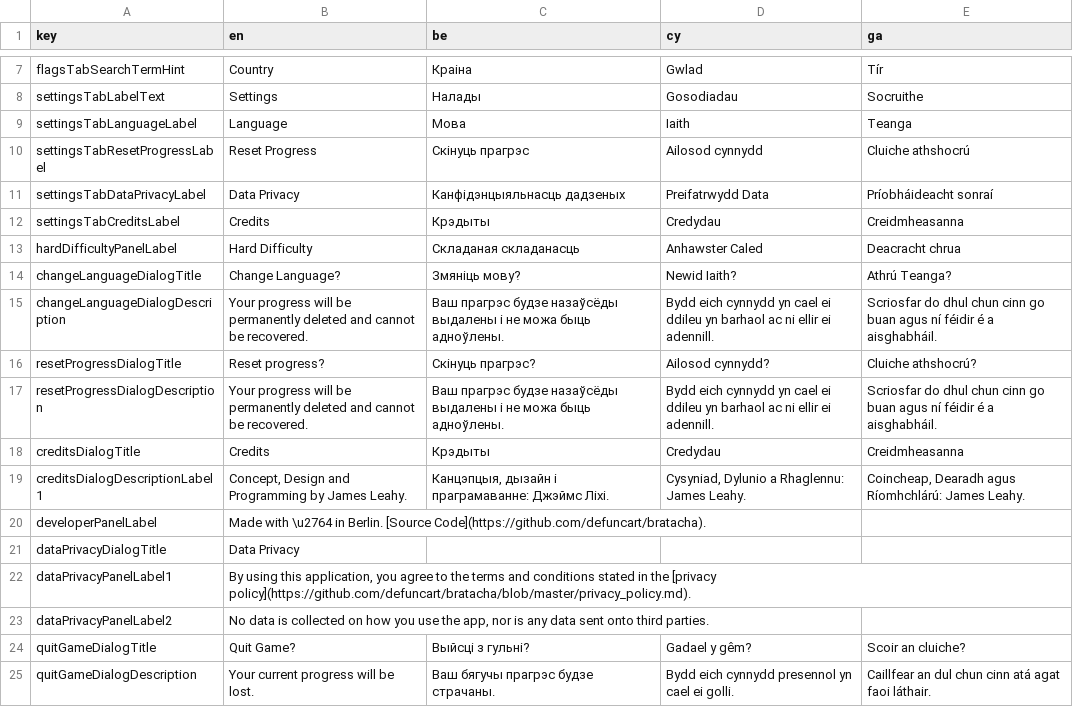
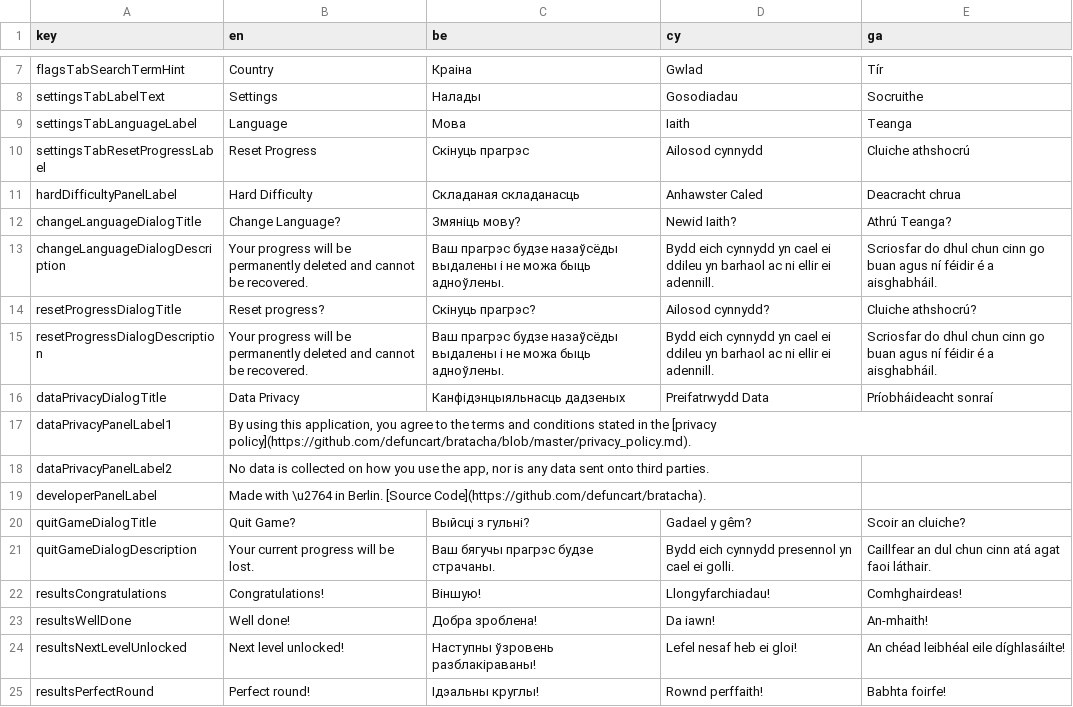
Before and after one commit to defuncart/bratacha, a CSV file: assets_dev/loca/loca.csv, drawn as a sheet; only a part is shown, gaps mark what is left out; the shorter side is filled out with more unchanged rows.

Commit message:
Remove credits popup

```diff
--- a/assets_dev/loca/loca.csv
+++ b/assets_dev/loca/loca.csv
@@ -10,4 +10,2 @@ settingsTabLanguageLabel;Language;Мова;Iaith;Teanga
 settingsTabResetProgressLabel;Reset Progress;Скінуць прагрэс;Ailosod cynnydd;Cluiche athshocrú
-settingsTabDataPrivacyLabel;Data Privacy;Канфідэнцыяльнасць дадзеных;Preifatrwydd Data;Príobháideacht sonraí
-settingsTabCreditsLabel;Credits;Крэдыты;Credydau;Creidmheasanna
 hardDifficultyPanelLabel;Hard Difficulty;Складаная складанасць;Anhawster Caled;Deacracht chrua
@@ -17,8 +15,6 @@ resetProgressDialogTitle;Reset progress?;Скінуць прагрэс?;Ailosod
 resetProgressDialogDescription;Your progress will be permanently deleted and cannot be recovered.;Ваш прагрэс будзе назаўсёды выдалены і не можа быць адноўлены.;Bydd eich cynnydd yn cael ei ddileu yn barhaol ac ni ellir ei adennill.;Scriosfar do dhul chun cinn go buan agus ní féidir é a aisghabháil.
-creditsDialogTitle;Credits;Крэдыты;Credydau;Creidmheasanna
-creditsDialogDescriptionLabel1;Concept, Design and Programming by James Leahy.;Канцэпцыя, дызайн і праграмаванне: Джэймс Ліхі.;Cysyniad, Dylunio a Rhaglennu: James Leahy.;Coincheap, Dearadh agus Ríomhchlárú: James Leahy.
-developerPanelLabel;Made with \u2764 in Berlin. [Source Code](https://github.com/defuncart/bratacha).;;;
-dataPrivacyDialogTitle;Data Privacy;;;
+dataPrivacyDialogTitle;Data Privacy;Канфідэнцыяльнасць дадзеных;Preifatrwydd Data;Príobháideacht sonraí
 dataPrivacyPanelLabel1;By using this application, you agree to the terms and conditions stated in the [privacy policy](https://github.com/defuncart/bratacha/blob/master/privacy_policy.md).;;;
 dataPrivacyPanelLabel2;No data is collected on how you use the app, nor is any data sent onto third parties.;;;
+developerPanelLabel;Made with \u2764 in Berlin. [Source Code](https://github.com/defuncart/bratacha).;;;
 quitGameDialogTitle;Quit Game?;Выйсці з гульні?;Gadael y gêm?;Scoir an cluiche?
```
Also changed, not shown: 9 other files.
